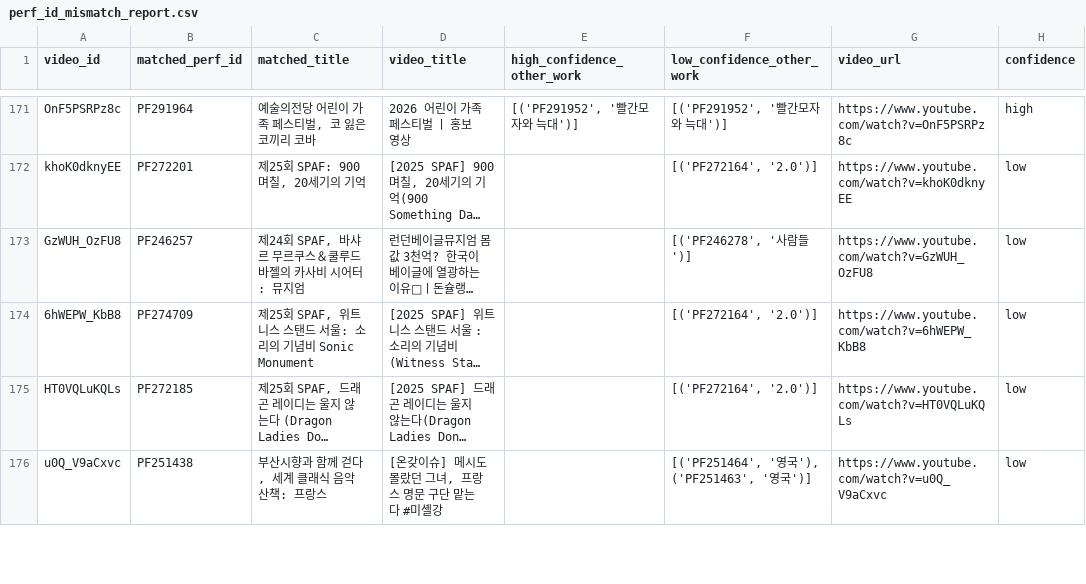
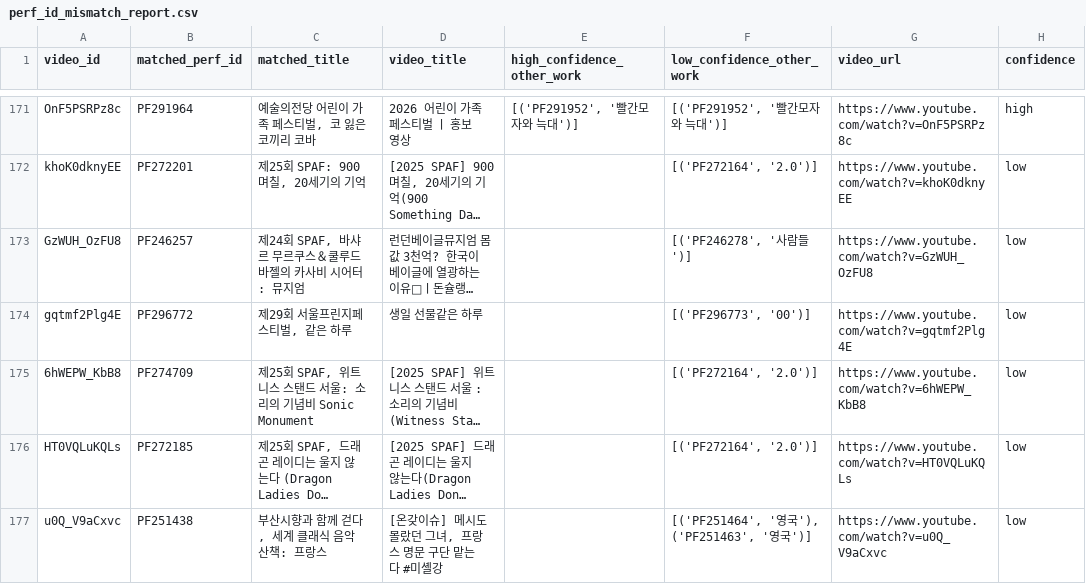
Before and after one commit to Seoyeon-Joo/kopis, a CSV file: data/perf_id_mismatch_report.csv, drawn as a sheet; only a part is shown, gaps mark what is left out; long unchanged cells end in …; the diff names each change by its address in the sheet, - before the commit and + after, or states it on an @@ line.

```diff
--- a/data/perf_id_mismatch_report.csv
+++ b/data/perf_id_mismatch_report.csv
+row 174: gqtmf2Plg4E | PF296772 | 제29회 서울프린지페스티벌, 같은 하루 | 생일 선물같은 하루 |  | [('PF296773', '00')] | https://www.youtube.com/watch?v=gqtmf2Plg4E | low
```
